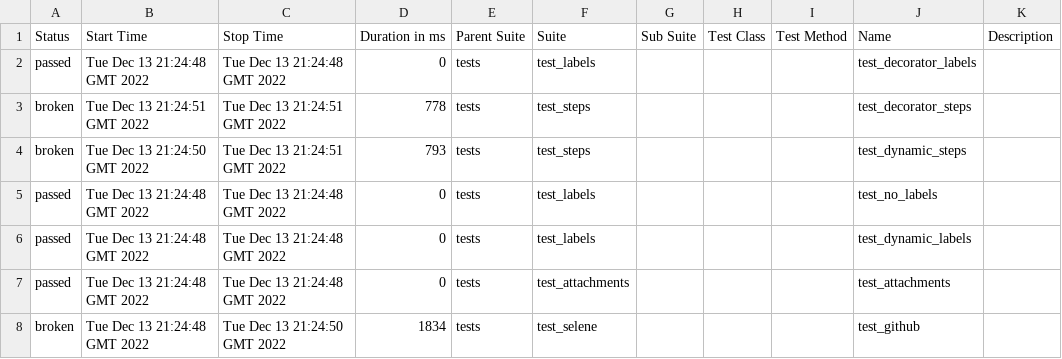
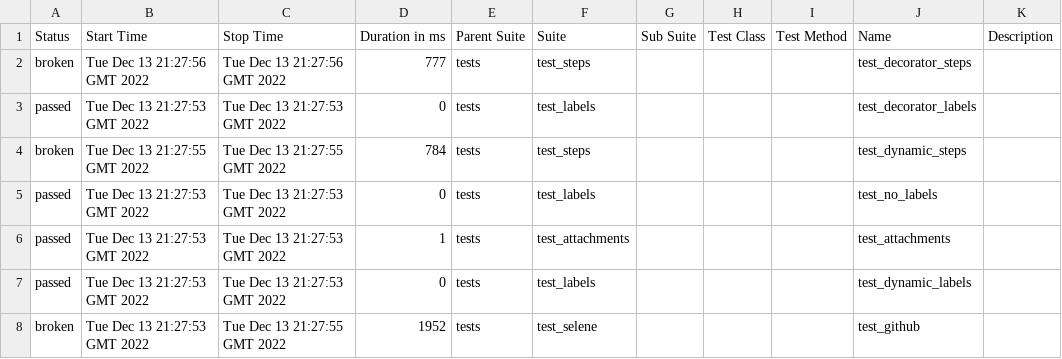
Before and after one commit to Alderon-first/qa_guru_python_1_7, a CSV file: 5/data/suites.csv, drawn as a sheet.

```diff
--- a/5/data/suites.csv
+++ b/5/data/suites.csv
@@ -1,8 +1,8 @@
 "Status","Start Time","Stop Time","Duration in ms","Parent Suite","Suite","Sub Suite","Test Class","Test Method","Name","Description"
-"passed","Tue Dec 13 21:24:48 GMT 2022","Tue Dec 13 21:24:48 GMT 2022","0","tests","test_labels","","","","test_decorator_labels",""
-"broken","Tue Dec 13 21:24:51 GMT 2022","Tue Dec 13 21:24:51 GMT 2022","778","tests","test_steps","","","","test_decorator_steps",""
-"broken","Tue Dec 13 21:24:50 GMT 2022","Tue Dec 13 21:24:51 GMT 2022","793","tests","test_steps","","","","test_dynamic_steps",""
-"passed","Tue Dec 13 21:24:48 GMT 2022","Tue Dec 13 21:24:48 GMT 2022","0","tests","test_labels","","","","test_no_labels",""
-"passed","Tue Dec 13 21:24:48 GMT 2022","Tue Dec 13 21:24:48 GMT 2022","0","tests","test_labels","","","","test_dynamic_labels",""
-"passed","Tue Dec 13 21:24:48 GMT 2022","Tue Dec 13 21:24:48 GMT 2022","0","tests","test_attachments","","","","test_attachments",""
-"broken","Tue Dec 13 21:24:48 GMT 2022","Tue Dec 13 21:24:50 GMT 2022","1834","tests","test_selene","","","","test_github",""
+"broken","Tue Dec 13 21:27:56 GMT 2022","Tue Dec 13 21:27:56 GMT 2022","777","tests","test_steps","","","","test_decorator_steps",""
+"passed","Tue Dec 13 21:27:53 GMT 2022","Tue Dec 13 21:27:53 GMT 2022","0","tests","test_labels","","","","test_decorator_labels",""
+"broken","Tue Dec 13 21:27:55 GMT 2022","Tue Dec 13 21:27:55 GMT 2022","784","tests","test_steps","","","","test_dynamic_steps",""
+"passed","Tue Dec 13 21:27:53 GMT 2022","Tue Dec 13 21:27:53 GMT 2022","0","tests","test_labels","","","","test_no_labels",""
+"passed","Tue Dec 13 21:27:53 GMT 2022","Tue Dec 13 21:27:53 GMT 2022","1","tests","test_attachments","","","","test_attachments",""
+"passed","Tue Dec 13 21:27:53 GMT 2022","Tue Dec 13 21:27:53 GMT 2022","0","tests","test_labels","","","","test_dynamic_labels",""
+"broken","Tue Dec 13 21:27:53 GMT 2022","Tue Dec 13 21:27:55 GMT 2022","1952","tests","test_selene","","","","test_github",""
```
Also changed, not shown: 5/data/behaviors.csv, 36 other files.
